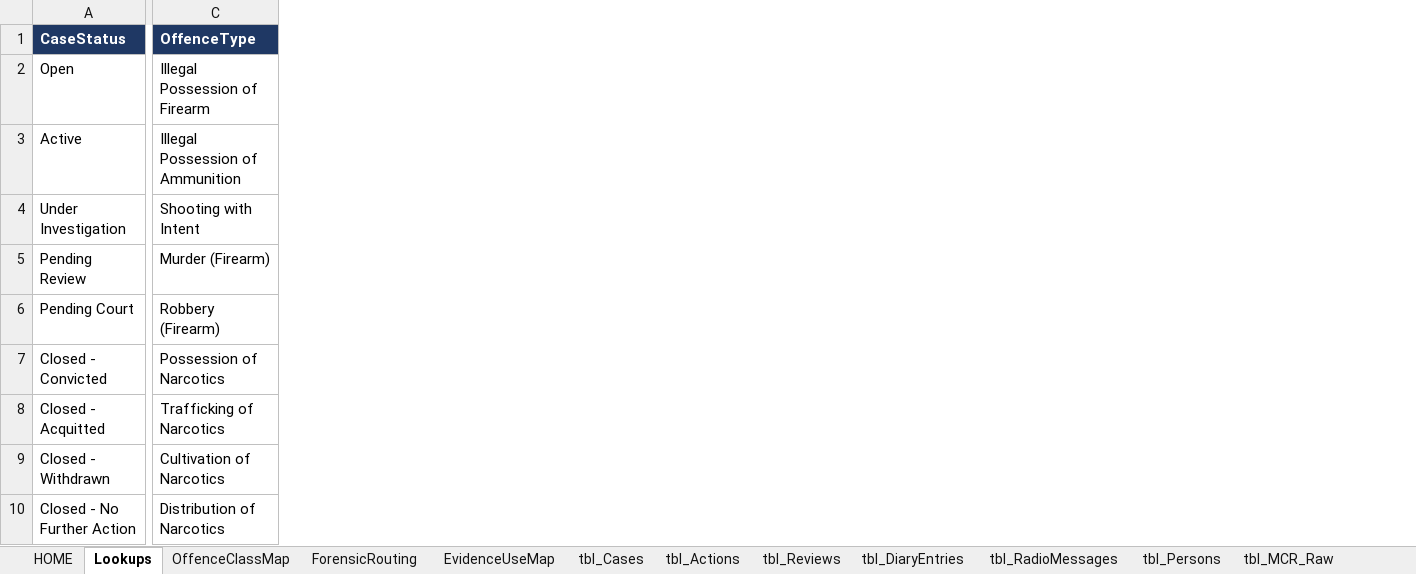
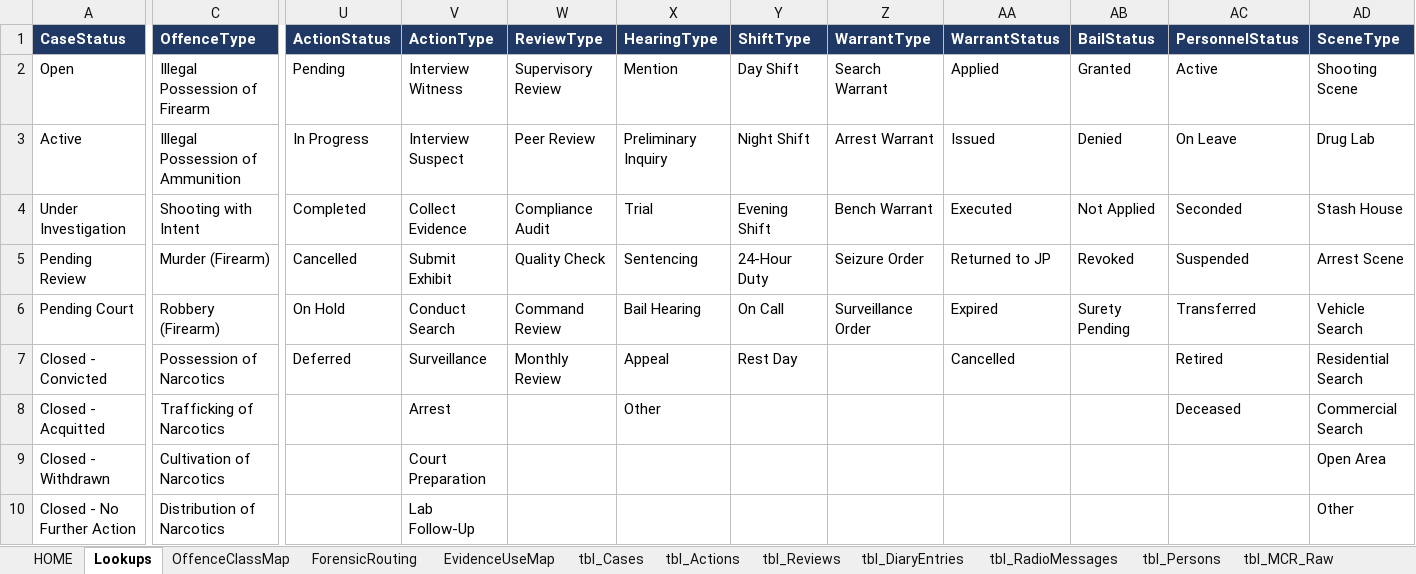
Before and after one commit to Machell1/skills-introduction-to-github, an Excel workbook: FNID_Area3_Operational_Workbook.xlsx, sheet Lookups, drawn as a sheet; only a part is shown, gaps mark what is left out; values as stored, in another font and other column widths than the file's, no borders; the diff names each change by its address in the sheet, - before the commit and + after, or states it on an @@ line.

```diff
--- a/FNID_Area3_Operational_Workbook.xlsx (sheet Lookups)
+++ b/FNID_Area3_Operational_Workbook.xlsx (sheet Lookups)
+column U (ActionStatus), rows 2-7: Pending | In Progress | Completed | Cancelled | On Hold | Deferred
+column V (ActionType), rows 2-10: Interview Witness | Interview Suspect | Collect Evidence | Submit Exhibit | Conduct Search | Surveillance | Arrest | Court Preparation | Lab Follow-Up
+column W (ReviewType), rows 2-7: Supervisory Review | Peer Review | Compliance Audit | Quality Check | Command Review | Monthly Review
+column X (HearingType), rows 2-8: Mention | Preliminary Inquiry | Trial | Sentencing | Bail Hearing | Appeal | Other
+column Y (ShiftType), rows 2-7: Day Shift | Night Shift | Evening Shift | 24-Hour Duty | On Call | Rest Day
+column Z (WarrantType), rows 2-6: Search Warrant | Arrest Warrant | Bench Warrant | Seizure Order | Surveillance Order
+column AA (WarrantStatus), rows 2-7: Applied | Issued | Executed | Returned to JP | Expired | Cancelled
+column AB (BailStatus), rows 2-6: Granted | Denied | Not Applied | Revoked | Surety Pending
+column AC (PersonnelStatus), rows 2-8: Active | On Leave | Seconded | Suspended | Transferred | Retired | Deceased
+column AD (SceneType), rows 2-10: Shooting Scene | Drug Lab | Stash House | Arrest Scene | Vehicle Search | Residential Search | Commercial Search | Open Area | Other
```
Also changed, not shown: sheet Dash_Executive, sheet tbl_UnitPlans, sheet Statistics_Hub, sheet HOME, other sheet tabs, 1 other file.
